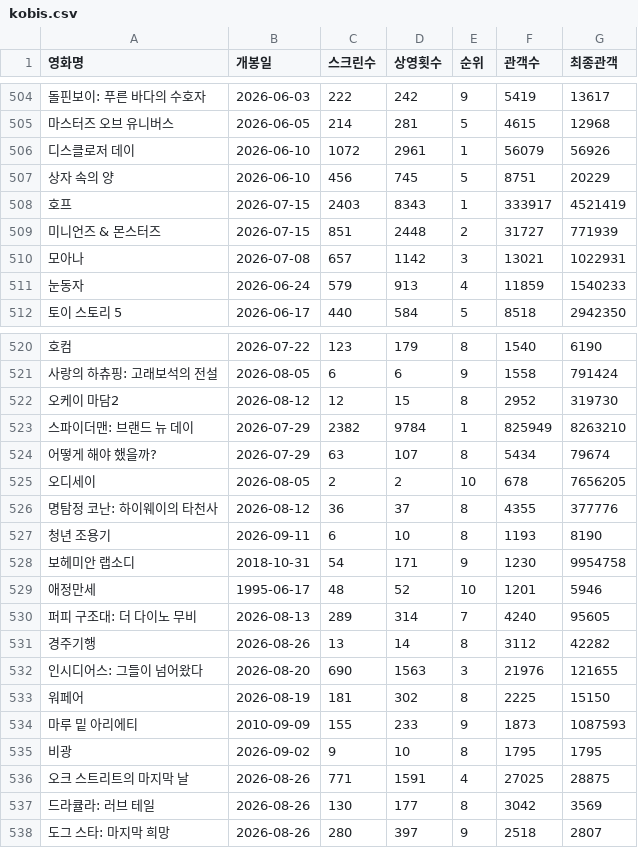
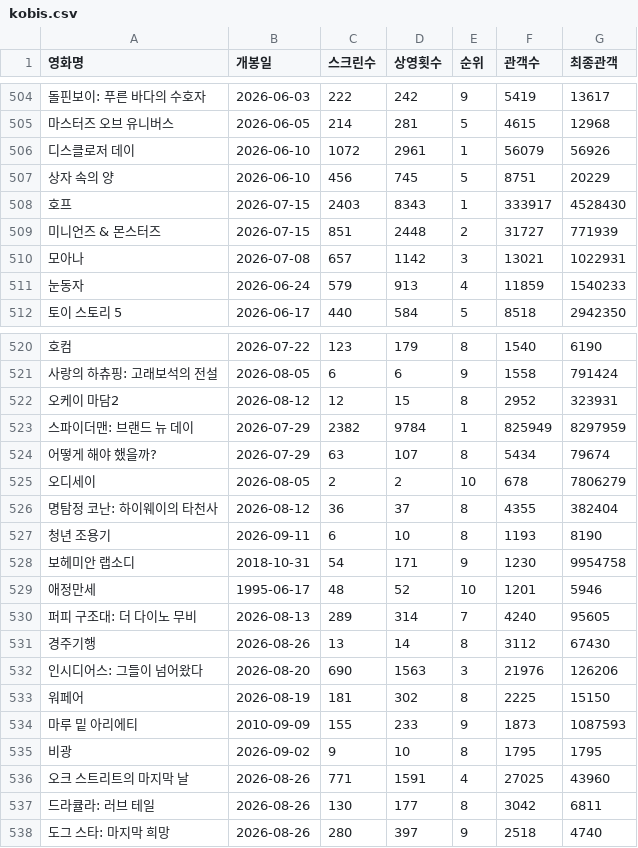
Before and after one commit to greatsong/modudata, a CSV file: data/kobis.csv, drawn as a sheet; only a part is shown, gaps mark what is left out; the diff names each change by its address in the sheet, - before the commit and + after, or states it on an @@ line.

```diff
--- a/data/kobis.csv
+++ b/data/kobis.csv
-G508 (최종관객): 4521419
+G508 (최종관객): 4528430
-G522 (최종관객): 319730
+G522 (최종관객): 323931
-G523 (최종관객): 8263210
+G523 (최종관객): 8297959
-G525 (최종관객): 7656205
+G525 (최종관객): 7806279
-G526 (최종관객): 377776
+G526 (최종관객): 382404
-G531 (최종관객): 42282
+G531 (최종관객): 67430
-G532 (최종관객): 121655
+G532 (최종관객): 126206
-G536 (최종관객): 28875
+G536 (최종관객): 43960
-G537 (최종관객): 3569
+G537 (최종관객): 6811
-G538 (최종관객): 2807
+G538 (최종관객): 4740
```
